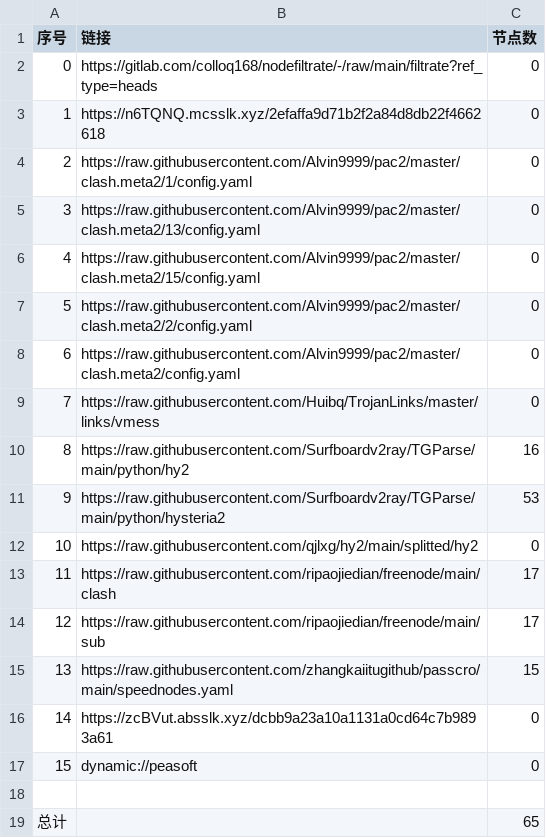
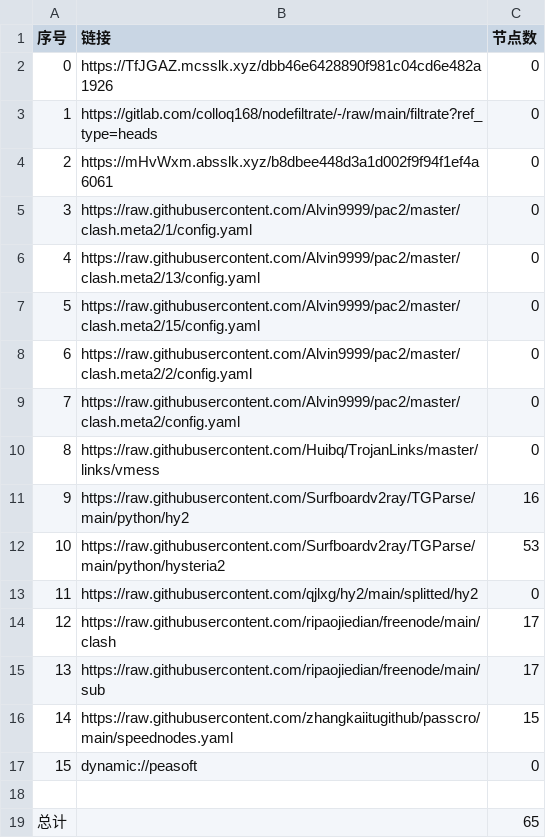
Before and after one commit to jianwu-zhao/NoMoreWalls, a CSV file: list_result.csv, drawn as a sheet; removed rows and columns are numbered as before the commit, all else as after; the diff names each change by its address in the sheet, - before the commit and + after, or states it on an @@ line.

```diff
--- a/list_result.csv
+++ b/list_result.csv
+row 2: 0 | https://TfJGAZ.mcsslk.xyz/dbb46e6428890f981c04cd6e482a1926 | 0
@@ column A (序号) renumbered between rows 3 and 16 @@
-B4 (链接): https://n6TQNQ.mcsslk.xyz/2efaffa9d71b2f2a84d8db22f4662618
+B4 (链接): https://mHvWxm.absslk.xyz/b8dbee448d3a1d002f9f94f1ef4a6061
-row 16: 14 | https://zcBVut.absslk.xyz/dcbb9a23a10a1131a0cd64c7b9893a61 | 0
```
Also changed, not shown: 22 other files.
